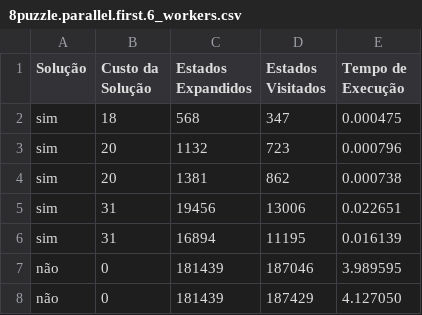
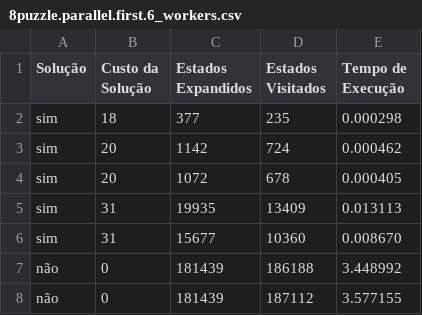
Before and after one commit to Wiguwbe/1600024-projecto-informatica-d, a CSV file: measurements/8puzzle.parallel.first.6_workers.csv, drawn as a sheet.

```diff
--- a/measurements/8puzzle.parallel.first.6_workers.csv
+++ b/measurements/8puzzle.parallel.first.6_workers.csv
@@ -1,8 +1,8 @@
 "Solução";"Custo da Solução";"Estados Expandidos";"Estados Visitados";"Tempo de Execução"
-"sim";18;568;347;0.000475
-"sim";20;1132;723;0.000796
-"sim";20;1381;862;0.000738
-"sim";31;19456;13006;0.022651
-"sim";31;16894;11195;0.016139
-"não";0;181439;187046;3.989595
-"não";0;181439;187429;4.127050
+"sim";18;377;235;0.000298
+"sim";20;1142;724;0.000462
+"sim";20;1072;678;0.000405
+"sim";31;19935;13409;0.013113
+"sim";31;15677;10360;0.008670
+"não";0;181439;186188;3.448992
+"não";0;181439;187112;3.577155
```
Also changed, not shown: measurements/8puzzle.parallel.best.6_workers.csv, measurements/8puzzle.sequencial.csv, 5 other files.
